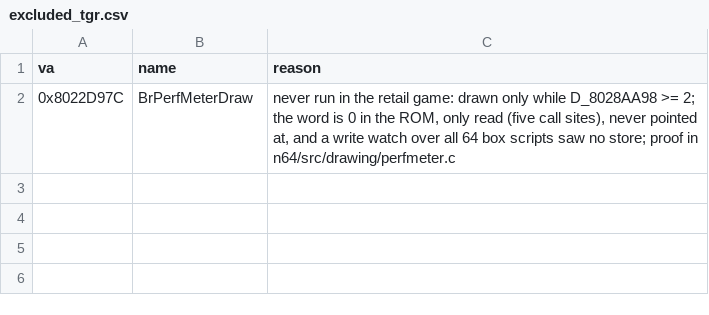
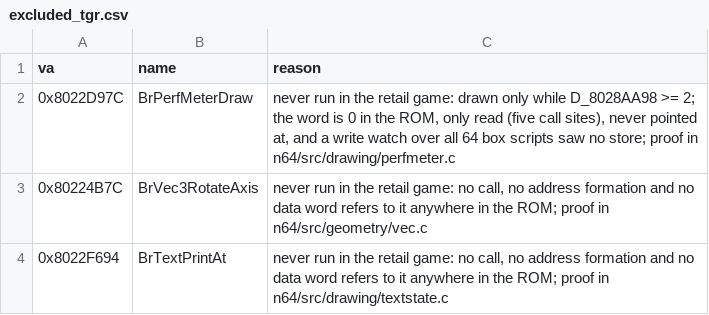
Before and after one commit to Link4Electronics/brally, a CSV file: n64/config/excluded_tgr.csv, drawn as a sheet.

Commit message:
n64: BrVec3RotateAxis (0x80224B7C) and BrTextPrintAt (0x8022F694) EXCLUDED -- nothing in the ROM refers to either: no jal, no lui/addiu pair forming the address, no data word holding it

```diff
--- a/n64/config/excluded_tgr.csv
+++ b/n64/config/excluded_tgr.csv
@@ -2 +2,3 @@ va,name,reason
 0x8022D97C,BrPerfMeterDraw,"never run in the retail game: drawn only while D_8028AA98 >= 2; the word is 0 in the ROM, only read (five call sites), never pointed at, and a write watch over all 64 box scripts saw no store; proof in n64/src/drawing/perfmeter.c"
+0x80224B7C,BrVec3RotateAxis,"never run in the retail game: no call, no address formation and no data word refers to it anywhere in the ROM; proof in n64/src/geometry/vec.c"
+0x8022F694,BrTextPrintAt,"never run in the retail game: no call, no address formation and no data word refers to it anywhere in the ROM; proof in n64/src/drawing/textstate.c"
```
Also changed, not shown: 2 other files.
